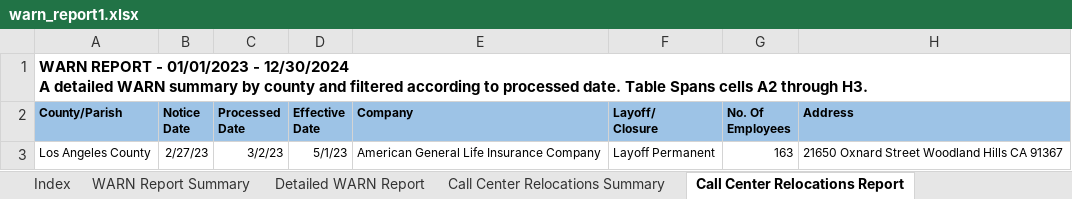
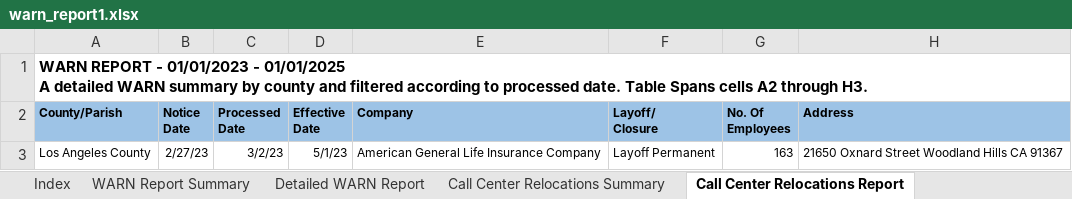
Before and after one commit to biglocalnews/layoff-watch, an Excel workbook: data/warn-scraper/cache/ca/warn_report1.xlsx, sheet Call Center Relocations Report, drawn as a sheet; values as stored, in another font and other column widths than the file's, no borders; table styles not drawn; ↵ is a line break in a cell; the diff names each change by its address in the sheet, - before the commit and + after, or states it on an @@ line.

```diff
--- a/data/warn-scraper/cache/ca/warn_report1.xlsx (sheet Call Center Relocations Report)
+++ b/data/warn-scraper/cache/ca/warn_report1.xlsx (sheet Call Center Relocations Report)
-A1 (County/Parish): …01/01/2023 - 12/30/2024 ↵ A detailed…
+A1 (County/Parish): …01/01/2023 - 01/01/2025 ↵ A detailed…
```
Also changed, not shown: sheet Detailed WARN Report, sheet WARN Report Summary, 1 other file.
